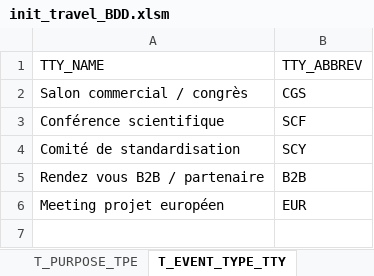
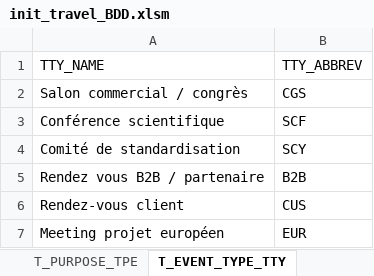
Before and after one commit to betobd/beto, an Excel workbook: datas/init_travel_BDD.xlsm, sheet T_EVENT_TYPE_TTY, drawn as a sheet; values as stored, in another font and other column widths than the file's, no borders; the diff names each change by its address in the sheet, - before the commit and + after, or states it on an @@ line.

```diff
--- a/datas/init_travel_BDD.xlsm (sheet T_EVENT_TYPE_TTY)
+++ b/datas/init_travel_BDD.xlsm (sheet T_EVENT_TYPE_TTY)
+row 6: Rendez-vous client | CUS
```
Also changed, not shown: sheet call add_travel_wf_role, sheet T_PURPOSE_TPE, sheet T_INVOLVEMENT_NATURE_TIN, 2 other files.
